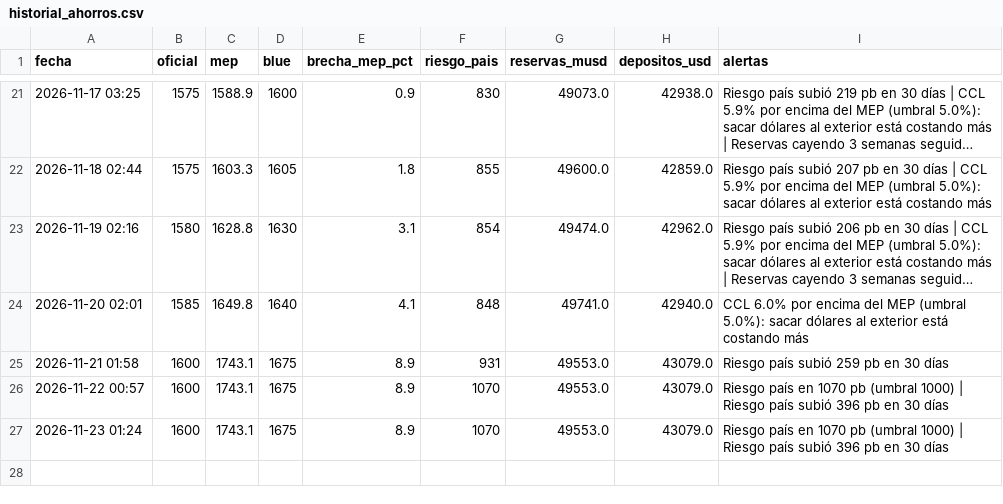
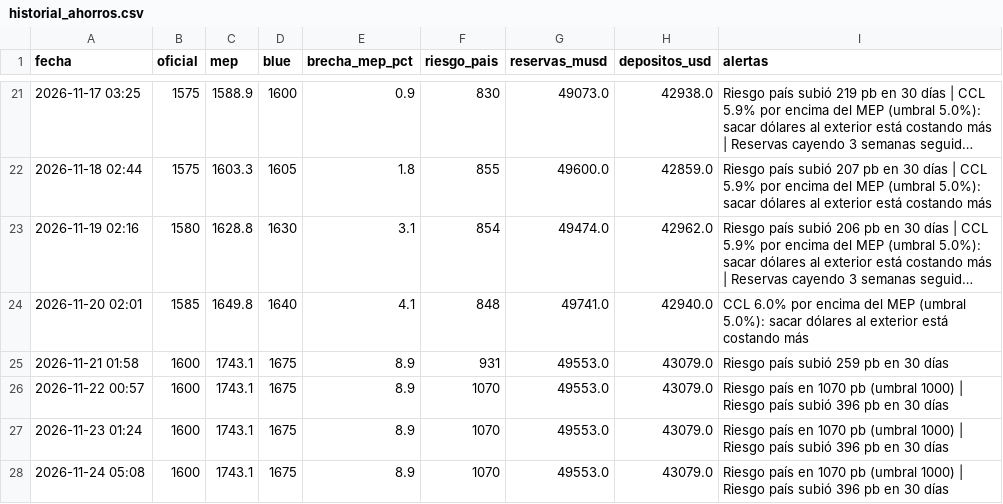
Before and after one commit to mariopicassodev/monitor-ahorros, a CSV file: historial_ahorros.csv, drawn as a sheet; only a part is shown, gaps mark what is left out; long unchanged cells end in …; the diff names each change by its address in the sheet, - before the commit and + after, or states it on an @@ line.

```diff
--- a/historial_ahorros.csv
+++ b/historial_ahorros.csv
+row 28: 2026-11-24 05:08 | 1600 | 1743.1 | 1675 | 8.9 | 1070 | 49553.0 | 43079.0 | Riesgo país en 1070 pb (umbral 1000) | Riesgo país subió 396 pb en 30 días
```
Also changed, not shown: 1 other file.
